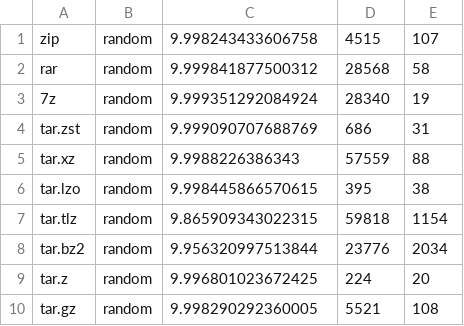
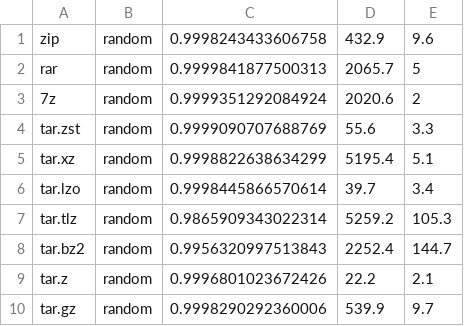
Before and after one commit to TheGLander/ArchiveComparer, a CSV file: testresults/random.csv, drawn as a sheet.

```diff
--- a/testresults/random.csv
+++ b/testresults/random.csv
@@ -1,10 +1,10 @@
-zip,random,9.998243433606758,4515,107
-rar,random,9.999841877500312,28568,58
-7z,random,9.999351292084924,28340,19
-tar.zst,random,9.999090707688769,686,31
-tar.xz,random,9.9988226386343,57559,88
-tar.lzo,random,9.998445866570615,395,38
-tar.tlz,random,9.865909343022315,59818,1154
-tar.bz2,random,9.956320997513844,23776,2034
-tar.z,random,9.996801023672425,224,20
-tar.gz,random,9.998290292360005,5521,108
+zip,random,0.9998243433606758,432.9,9.6
+rar,random,0.9999841877500313,2065.7,5
+7z,random,0.9999351292084924,2020.6,2
+tar.zst,random,0.9999090707688769,55.6,3.3
+tar.xz,random,0.9998822638634299,5195.4,5.1
+tar.lzo,random,0.9998445866570614,39.7,3.4
+tar.tlz,random,0.9865909343022314,5259.2,105.3
+tar.bz2,random,0.9956320997513843,2252.4,144.7
+tar.z,random,0.9996801023672426,22.2,2.1
+tar.gz,random,0.9998290292360006,539.9,9.7
```
Also changed, not shown: testresults/audio.csv, testresults/image.csv, 3 other files.
